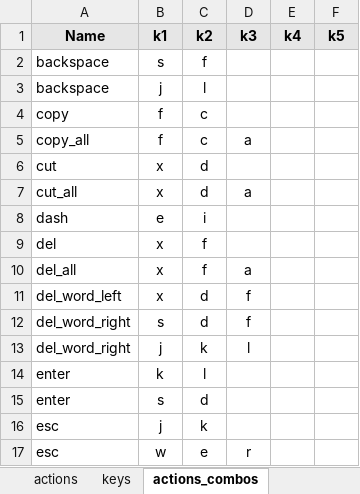
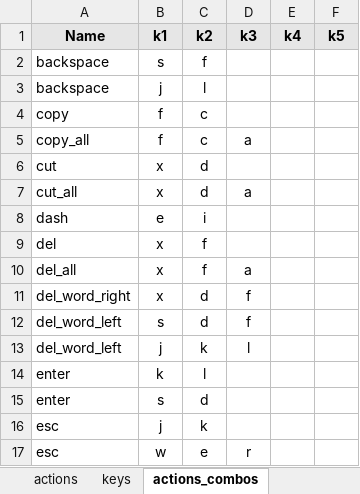
Before and after one commit to banjerluke/qmk_firmware, an Excel workbook: keyboards/kyria/keymaps/kyria-luke/combos.xlsx, sheet actions_combos, drawn as a sheet; only a part is shown; values as stored, in another font and other column widths than the file's, no borders; table styles not drawn; the diff names each change by its address in the sheet, - before the commit and + after, or states it on an @@ line.

```diff
--- a/keyboards/kyria/keymaps/kyria-luke/combos.xlsx (sheet actions_combos)
+++ b/keyboards/kyria/keymaps/kyria-luke/combos.xlsx (sheet actions_combos)
-A11 (Name): del_word_left
+A11 (Name): del_word_right
-A12:A13 (Name): del_word_right
+A12:A13 (Name): del_word_left
```
Also changed, not shown: sheet actions_combos_layers, sheet def4, 2 other files.
